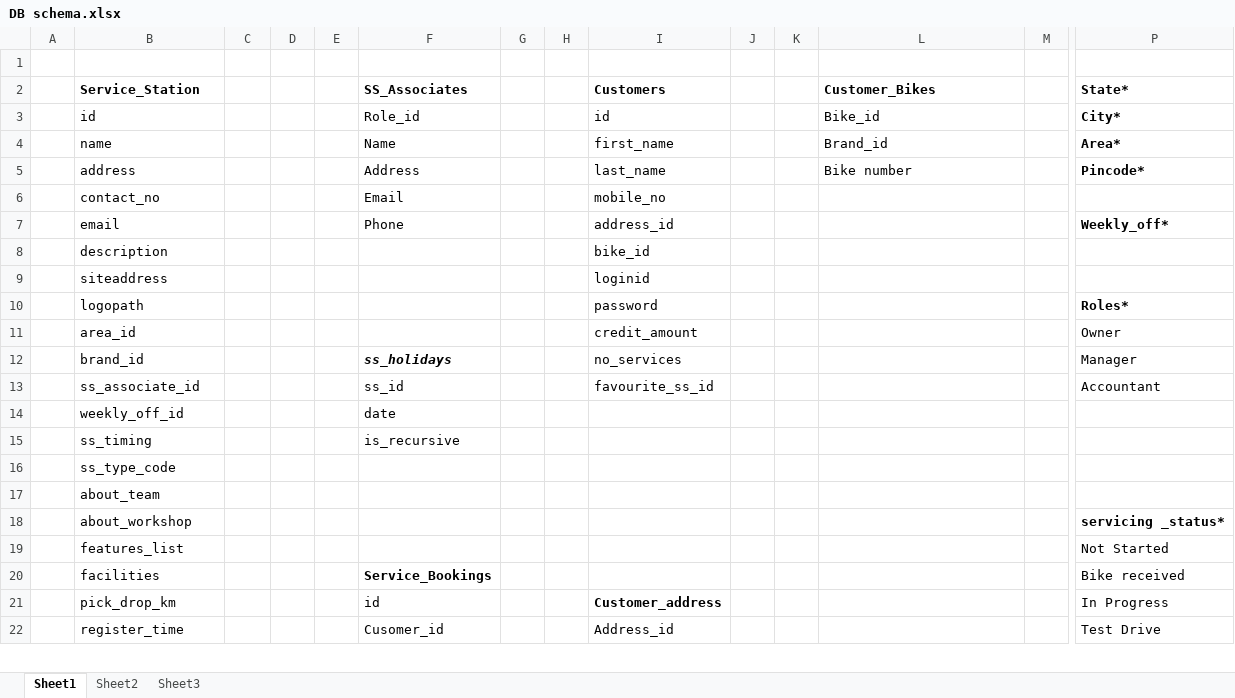
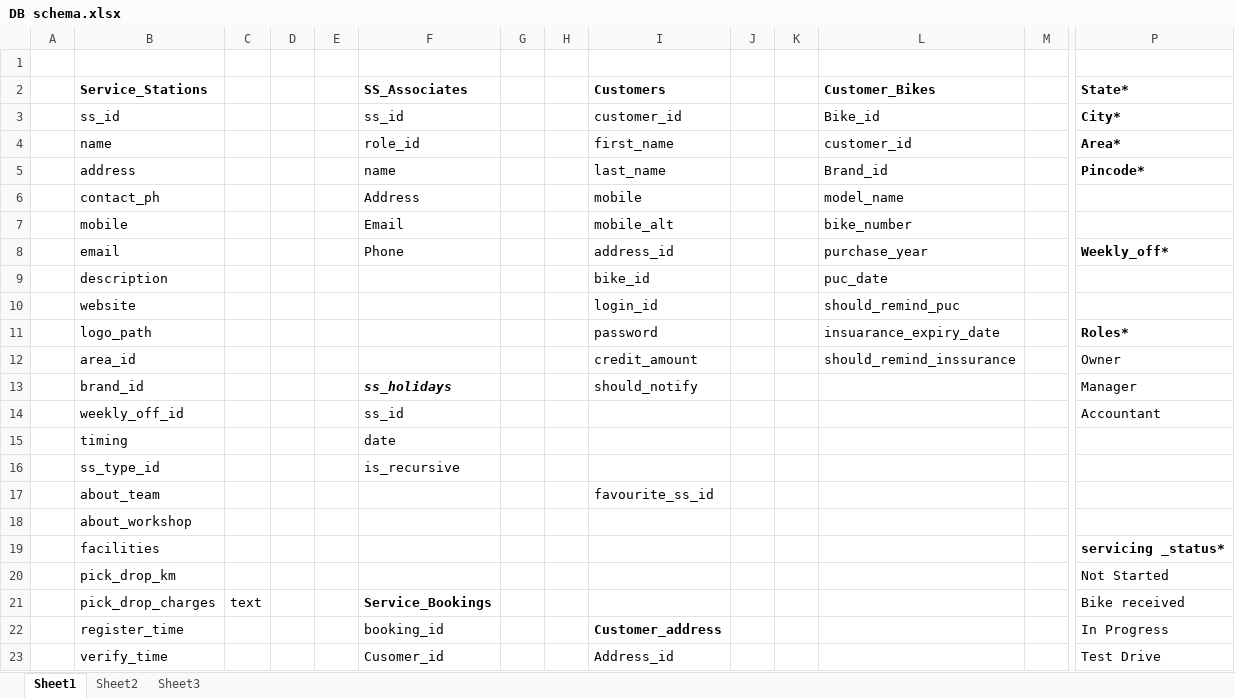
Before and after one commit to bamachrn/fullrestApp, an Excel workbook: DB/DB schema.xlsx, sheet Sheet1, drawn as a sheet; only a part is shown, gaps mark what is left out; values as stored, in another font and other column widths than the file's, no borders; removed rows and columns are numbered as before the commit, all else as after; rows hold the shown columns only; the diff covers the shown part only; the diff names each change by its address in the sheet, - before the commit and + after, or states it on an @@ line.

```diff
--- a/DB/DB schema.xlsx (sheet Sheet1)
+++ b/DB/DB schema.xlsx (sheet Sheet1)
-B2: Service_Station
+B2: Service_Stations
-row 3:  | id |  |  |  | Role_id |  |  | id |  |  | Bike_id |  | City*
+row 3:  | ss_id |  |  |  | ss_id |  |  | customer_id |  |  | Bike_id |  | City*
-F4 (SS_Associates): Name
+F4 (SS_Associates): role_id
-L4 (Customer_Bikes): Brand_id
+L4 (Customer_Bikes): customer_id
-F5 (SS_Associates): Address
+F5 (SS_Associates): name
-L5 (Customer_Bikes): Bike number
+L5 (Customer_Bikes): Brand_id
-row 6:  | contact_no |  |  |  | Email |  |  | mobile_no
+row 6:  | contact_ph |  |  |  | Address |  |  | mobile |  |  | model_name
+row 7:  | mobile |  |  |  | Email |  |  | mobile_alt |  |  | bike_number
-L8 (Customer_Bikes): (empty)
+L8 (Customer_Bikes): purchase_year
-L9 (Customer_Bikes): (empty)
+L9 (Customer_Bikes): puc_date
-row 9:  | siteaddress |  |  |  |  |  |  | loginid
+row 10:  | website |  |  |  |  |  |  | login_id |  |  | should_remind_puc
-B11 (Service_Stations): logopath
+B11 (Service_Stations): logo_path
-L11 (Customer_Bikes): (empty)
+L11 (Customer_Bikes): insuarance_expiry_date
-L12 (Customer_Bikes): (empty)
+L12 (Customer_Bikes): should_remind_inssurance
-I13 (Customers): no_services
+I13 (Customers): should_notify
-B14 (Service_Stations): ss_associate_id
+B14 (Service_Stations): weekly_off_id
-I14 (Customers): favourite_ss_id
+I14 (Customers): (empty)
-B15 (Service_Stations): weekly_off_id
+B15 (Service_Stations): timing
-B16 (Service_Stations): ss_timing
+B16 (Service_Stations): ss_type_id
-row 16:  | ss_type_code
+row 17:  | about_team |  |  |  |  |  |  | favourite_ss_id
-B18 (Service_Stations): about_team
+B18 (Service_Stations): about_workshop
-B19 (Service_Stations): about_workshop
+B19 (Service_Stations): facilities
-B20 (Service_Stations): features_list
+B20 (Service_Stations): pick_drop_km
-B21 (Service_Stations): facilities
+B21 (Service_Stations): pick_drop_charges
-C21: (empty)
+C21: text
-B22 (Service_Stations): pick_drop_km
+B22 (Service_Stations): register_time
-F22 (SS_Associates): id
+F22 (SS_Associates): booking_id
-B23 (Service_Stations): register_time
+B23 (Service_Stations): verify_time
```
Also changed, not shown: 14 added rows and 15 edited cells elsewhere in this sheet, 5 other files.
